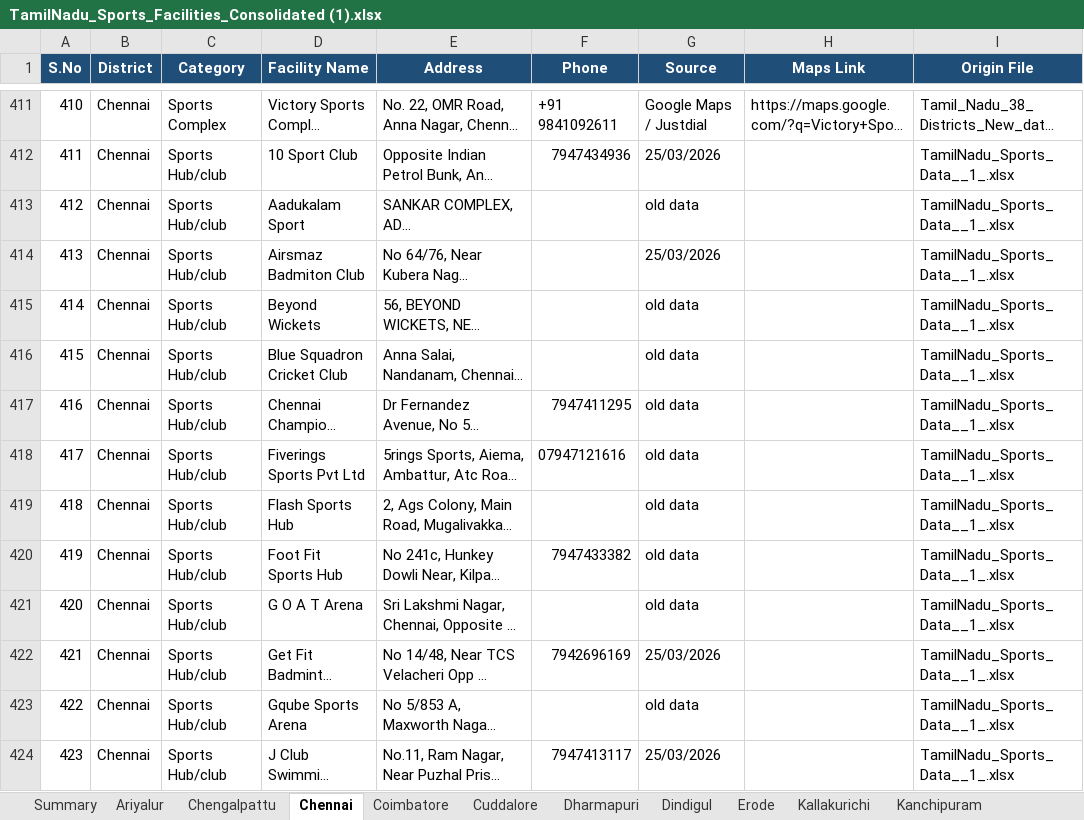
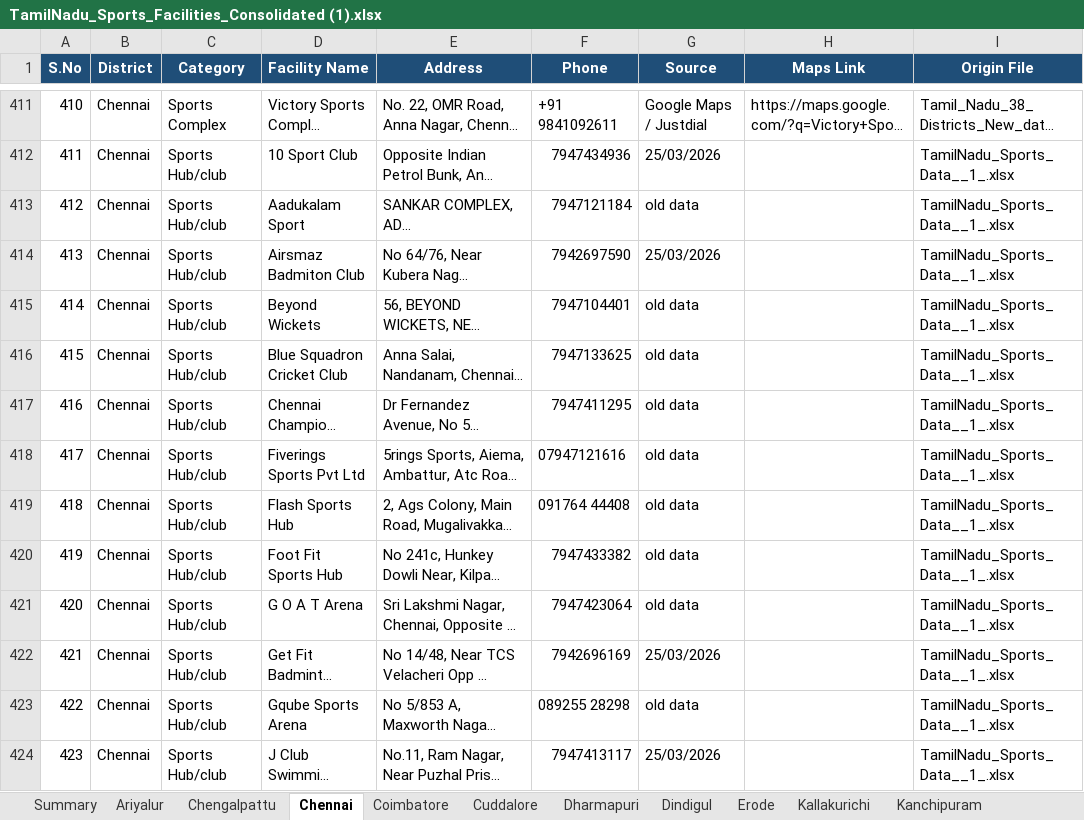
Before and after one commit to divi1127/PTCRM, an Excel workbook: TamilNadu_Sports_Facilities_Consolidated (1).xlsx, sheet Chennai, drawn as a sheet; only a part is shown, gaps mark what is left out; long unchanged cells end in …; values as stored, in another font and other column widths than the file's, no borders; the diff covers the shown part only; the diff names each change by its address in the sheet, - before the commit and + after, or states it on an @@ line.

```diff
--- a/TamilNadu_Sports_Facilities_Consolidated (1).xlsx (sheet Chennai)
+++ b/TamilNadu_Sports_Facilities_Consolidated (1).xlsx (sheet Chennai)
-F413 (Phone): (empty)
+F413 (Phone): 7947121184
-F414 (Phone): (empty)
+F414 (Phone): 7942697590
-F415 (Phone): (empty)
+F415 (Phone): 7947104401
-F416 (Phone): (empty)
+F416 (Phone): 7947133625
-F419 (Phone): (empty)
+F419 (Phone): 091764 44408
-F421 (Phone): (empty)
+F421 (Phone): 7947423064
-F423 (Phone): (empty)
+F423 (Phone): 089255 28298
```
Also changed, not shown: 49 edited cells elsewhere in this sheet, sheet Ariyalur, sheet Dindigul, sheet Salem, sheet Tirupathur, sheet Thanjavur, sheet Vellore, 32 more sheets, other sheet tabs, 2 other files.
